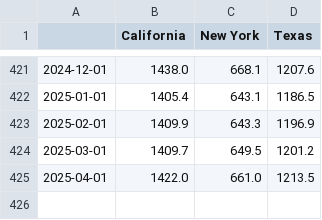
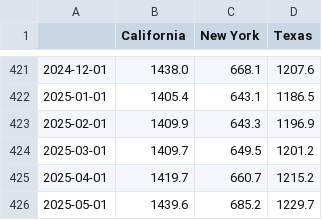
Before and after one commit to pcbaker4669/unemployment_ny_ca_food_sec, a CSV file: data/foodservice_employment.csv, drawn as a sheet; only a part is shown, gaps mark what is left out.

```diff
--- a/data/foodservice_employment.csv
+++ b/data/foodservice_employment.csv
@@ -424,2 +424,3 @@
 2025-03-01,1409.7,649.5,1201.2
-2025-04-01,1422.0,661.0,1213.5
+2025-04-01,1419.7,660.7,1215.2
+2025-05-01,1439.6,685.2,1229.7
```
Also changed, not shown: 13 other files.
